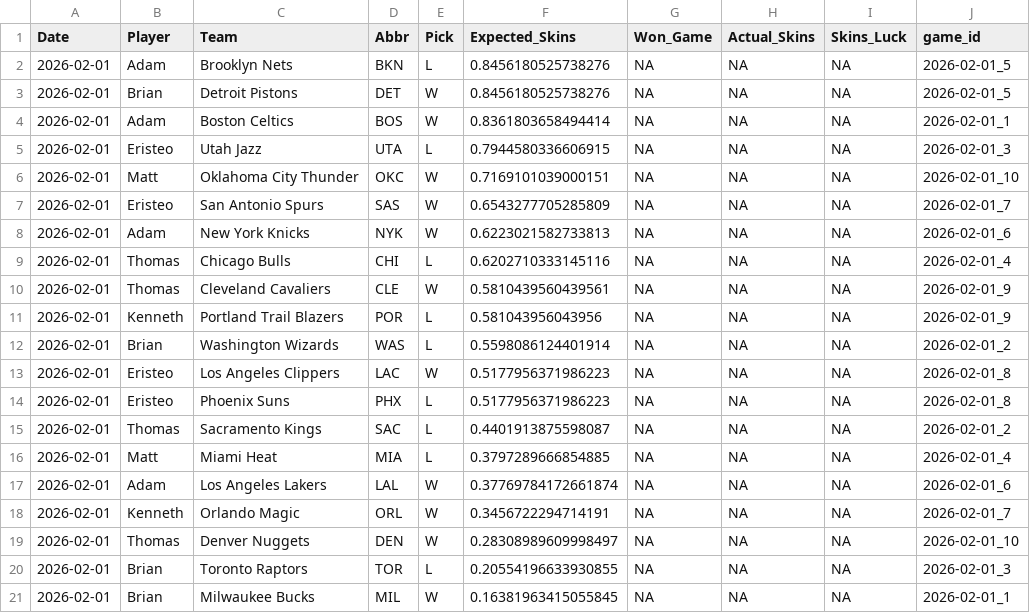
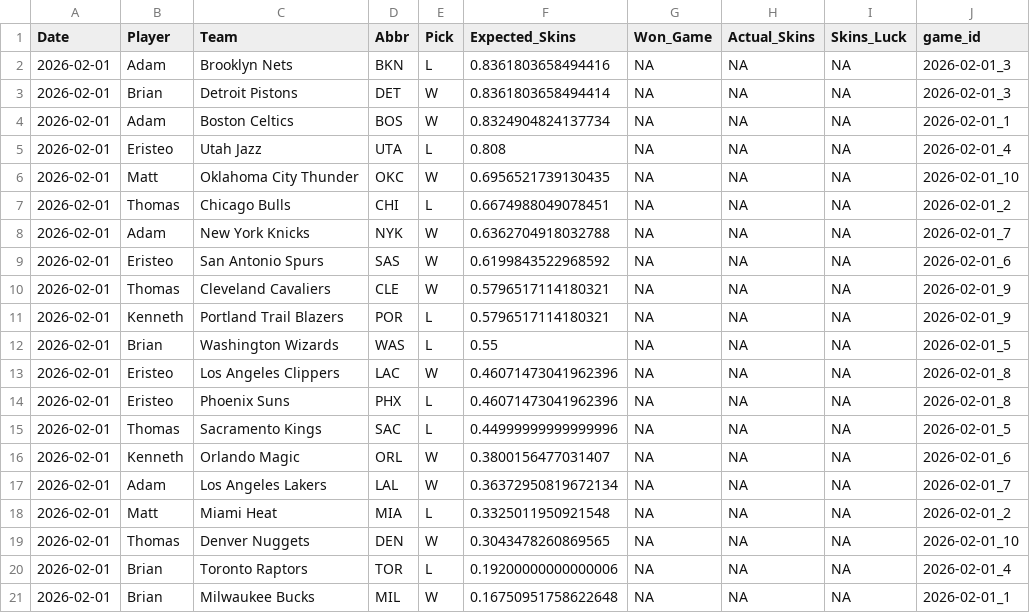
Before and after one commit to ejperez2/Daily-Skins-Matchups, a CSV file: skins_history/2026-02-01.csv, drawn as a sheet.

```diff
--- a/skins_history/2026-02-01.csv
+++ b/skins_history/2026-02-01.csv
@@ -1,21 +1,21 @@
 Date,Player,Team,Abbr,Pick,Expected_Skins,Won_Game,Actual_Skins,Skins_Luck,game_id
-2026-02-01,Adam,Brooklyn Nets,BKN,L,0.8456180525738276,NA,NA,NA,2026-02-01_5
-2026-02-01,Brian,Detroit Pistons,DET,W,0.8456180525738276,NA,NA,NA,2026-02-01_5
-2026-02-01,Adam,Boston Celtics,BOS,W,0.8361803658494414,NA,NA,NA,2026-02-01_1
-2026-02-01,Eristeo,Utah Jazz,UTA,L,0.7944580336606915,NA,NA,NA,2026-02-01_3
-2026-02-01,Matt,Oklahoma City Thunder,OKC,W,0.7169101039000151,NA,NA,NA,2026-02-01_10
-2026-02-01,Eristeo,San Antonio Spurs,SAS,W,0.6543277705285809,NA,NA,NA,2026-02-01_7
-2026-02-01,Adam,New York Knicks,NYK,W,0.6223021582733813,NA,NA,NA,2026-02-01_6
-2026-02-01,Thomas,Chicago Bulls,CHI,L,0.6202710333145116,NA,NA,NA,2026-02-01_4
-2026-02-01,Thomas,Cleveland Cavaliers,CLE,W,0.5810439560439561,NA,NA,NA,2026-02-01_9
-2026-02-01,Kenneth,Portland Trail Blazers,POR,L,0.581043956043956,NA,NA,NA,2026-02-01_9
-2026-02-01,Brian,Washington Wizards,WAS,L,0.5598086124401914,NA,NA,NA,2026-02-01_2
-2026-02-01,Eristeo,Los Angeles Clippers,LAC,W,0.5177956371986223,NA,NA,NA,2026-02-01_8
-2026-02-01,Eristeo,Phoenix Suns,PHX,L,0.5177956371986223,NA,NA,NA,2026-02-01_8
-2026-02-01,Thomas,Sacramento Kings,SAC,L,0.4401913875598087,NA,NA,NA,2026-02-01_2
-2026-02-01,Matt,Miami Heat,MIA,L,0.3797289666854885,NA,NA,NA,2026-02-01_4
-2026-02-01,Adam,Los Angeles Lakers,LAL,W,0.37769784172661874,NA,NA,NA,2026-02-01_6
-2026-02-01,Kenneth,Orlando Magic,ORL,W,0.3456722294714191,NA,NA,NA,2026-02-01_7
-2026-02-01,Thomas,Denver Nuggets,DEN,W,0.28308989609998497,NA,NA,NA,2026-02-01_10
-2026-02-01,Brian,Toronto Raptors,TOR,L,0.20554196633930855,NA,NA,NA,2026-02-01_3
-2026-02-01,Brian,Milwaukee Bucks,MIL,W,0.16381963415055845,NA,NA,NA,2026-02-01_1
+2026-02-01,Adam,Brooklyn Nets,BKN,L,0.8361803658494416,NA,NA,NA,2026-02-01_3
+2026-02-01,Brian,Detroit Pistons,DET,W,0.8361803658494414,NA,NA,NA,2026-02-01_3
+2026-02-01,Adam,Boston Celtics,BOS,W,0.8324904824137734,NA,NA,NA,2026-02-01_1
+2026-02-01,Eristeo,Utah Jazz,UTA,L,0.808,NA,NA,NA,2026-02-01_4
+2026-02-01,Matt,Oklahoma City Thunder,OKC,W,0.6956521739130435,NA,NA,NA,2026-02-01_10
+2026-02-01,Thomas,Chicago Bulls,CHI,L,0.6674988049078451,NA,NA,NA,2026-02-01_2
+2026-02-01,Adam,New York Knicks,NYK,W,0.6362704918032788,NA,NA,NA,2026-02-01_7
+2026-02-01,Eristeo,San Antonio Spurs,SAS,W,0.6199843522968592,NA,NA,NA,2026-02-01_6
+2026-02-01,Thomas,Cleveland Cavaliers,CLE,W,0.5796517114180321,NA,NA,NA,2026-02-01_9
+2026-02-01,Kenneth,Portland Trail Blazers,POR,L,0.5796517114180321,NA,NA,NA,2026-02-01_9
+2026-02-01,Brian,Washington Wizards,WAS,L,0.55,NA,NA,NA,2026-02-01_5
+2026-02-01,Eristeo,Los Angeles Clippers,LAC,W,0.46071473041962396,NA,NA,NA,2026-02-01_8
+2026-02-01,Eristeo,Phoenix Suns,PHX,L,0.46071473041962396,NA,NA,NA,2026-02-01_8
+2026-02-01,Thomas,Sacramento Kings,SAC,L,0.44999999999999996,NA,NA,NA,2026-02-01_5
+2026-02-01,Kenneth,Orlando Magic,ORL,W,0.3800156477031407,NA,NA,NA,2026-02-01_6
+2026-02-01,Adam,Los Angeles Lakers,LAL,W,0.36372950819672134,NA,NA,NA,2026-02-01_7
+2026-02-01,Matt,Miami Heat,MIA,L,0.3325011950921548,NA,NA,NA,2026-02-01_2
+2026-02-01,Thomas,Denver Nuggets,DEN,W,0.3043478260869565,NA,NA,NA,2026-02-01_10
+2026-02-01,Brian,Toronto Raptors,TOR,L,0.19200000000000006,NA,NA,NA,2026-02-01_4
+2026-02-01,Brian,Milwaukee Bucks,MIL,W,0.16750951758622648,NA,NA,NA,2026-02-01_1
```
